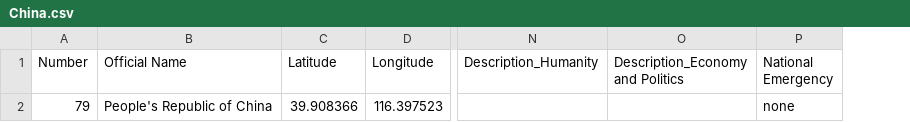
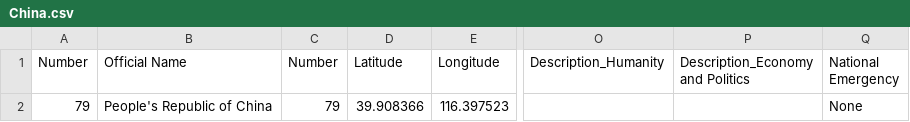
Before and after one commit to 9907daniel/Givplus, a CSV file: backend/files/nation/China.csv, drawn as a sheet; only a part is shown, gaps mark what is left out; addresses are those after the commit; the diff names each change by its address in the sheet, - before the commit and + after, or states it on an @@ line.

Commit message:
Update China.csv

```diff
--- a/backend/files/nation/China.csv
+++ b/backend/files/nation/China.csv
+column C (Number), row 2: 79
-Q2 (National Emergency): none
+Q2 (National Emergency): None
```
